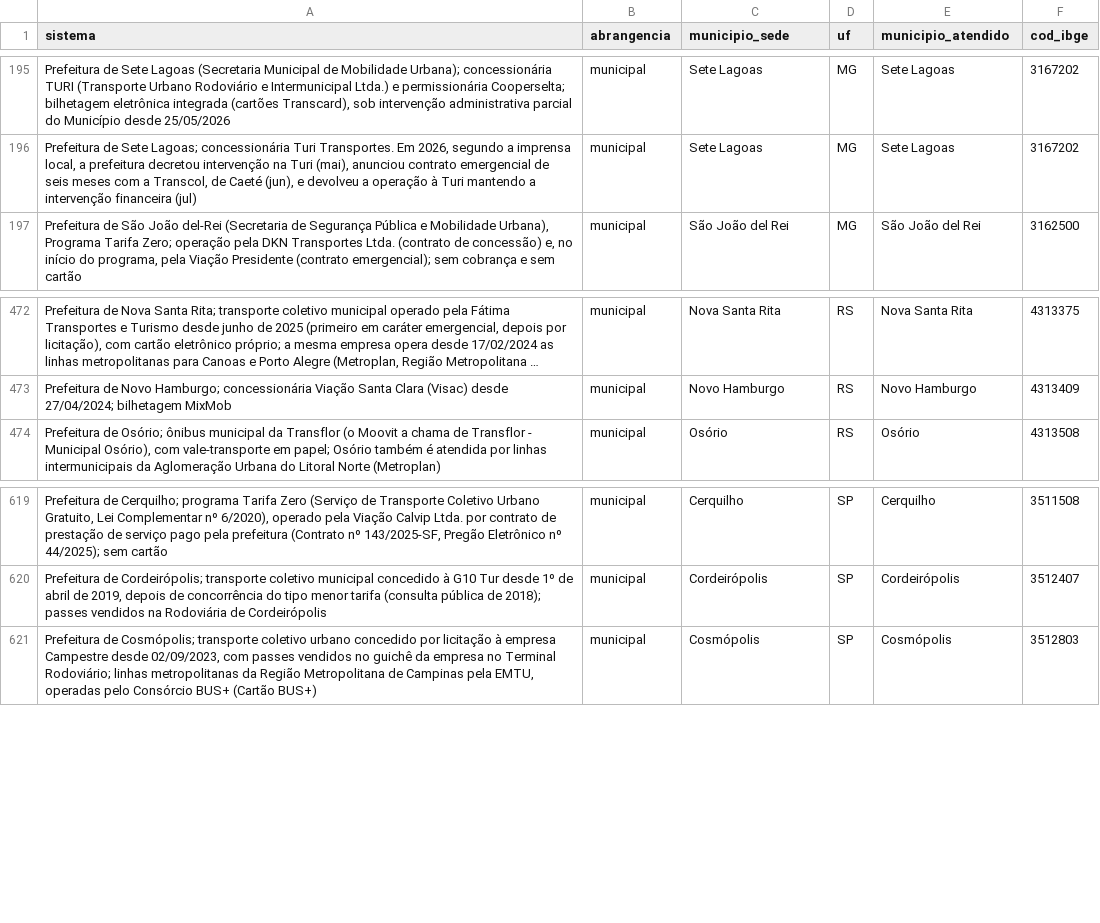
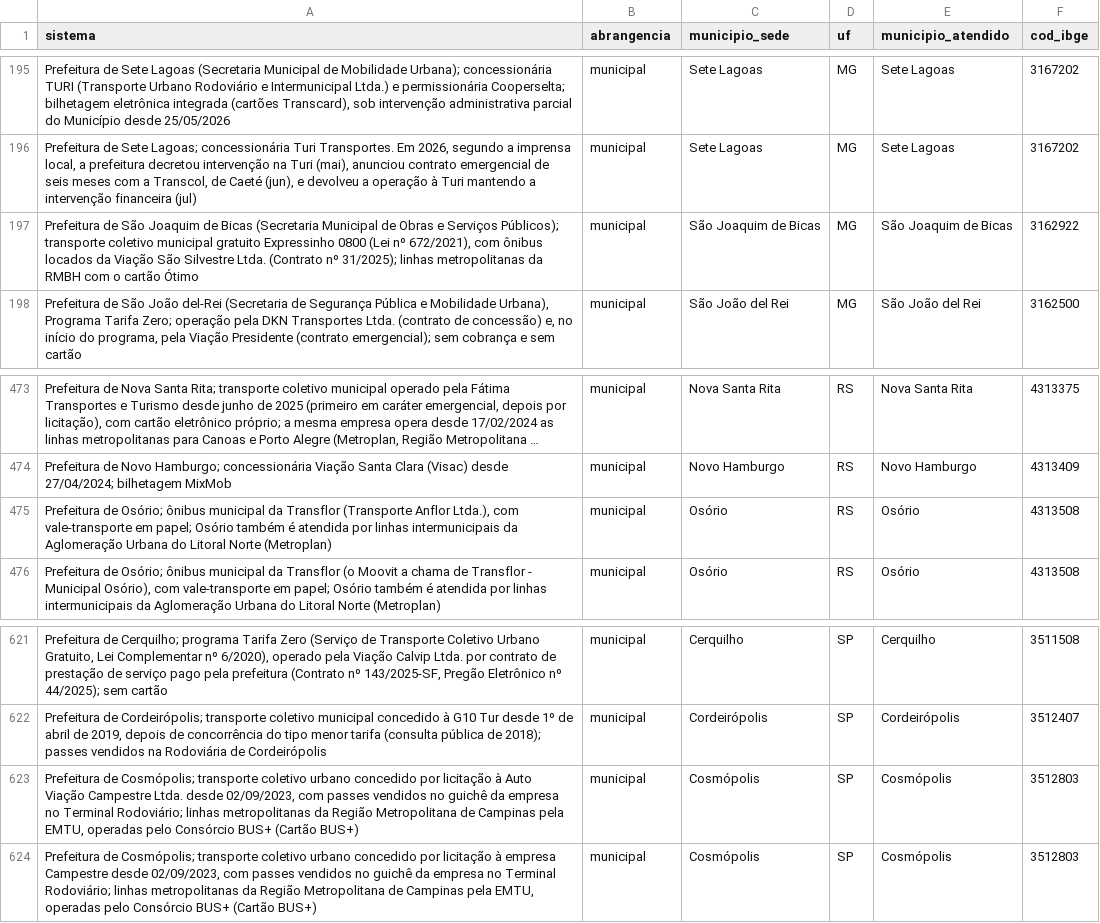
Before and after one commit to OtimizaPro/tarifas_integracoestarifarias_transportepublico_brasileiro, a CSV file: dados/sistemas_municipios.csv, drawn as a sheet; only a part is shown, gaps mark what is left out; long unchanged cells end in …; the diff names each change by its address in the sheet, - before the commit and + after, or states it on an @@ line.

```diff
--- a/dados/sistemas_municipios.csv
+++ b/dados/sistemas_municipios.csv
+row 197: Prefeitura de São Joaquim de Bicas (Secretaria Municipal de Obras e Serviços Públicos); transporte coletivo municipal gratuito Expressinho 0800 (Lei nº 672/2021), com ônibus locados da Viação São Silvestre Ltda. (Contrato nº 31/2025); linhas metropolitanas da RMBH com o cartão Ótimo | municipal | São Joaquim de Bicas | MG | São Joaquim de Bicas | 3162922
+row 475: Prefeitura de Osório; ônibus municipal da Transflor (Transporte Anflor Ltda.), com vale-transporte em papel; Osório também é atendida por linhas intermunicipais da Aglomeração Urbana do Litoral Norte (Metroplan) | municipal | Osório | RS | Osório | 4313508
+row 623: Prefeitura de Cosmópolis; transporte coletivo urbano concedido por licitação à Auto Viação Campestre Ltda. desde 02/09/2023, com passes vendidos no guichê da empresa no Terminal Rodoviário; linhas metropolitanas da Região Metropolitana de Campinas pela EMTU, operadas pelo Consórcio BUS+ (Cartão BUS+) | municipal | Cosmópolis | SP | Cosmópolis | 3512803
```
Also changed, not shown: dados/beneficios.csv, dados/eventos.csv, 21 other files.
